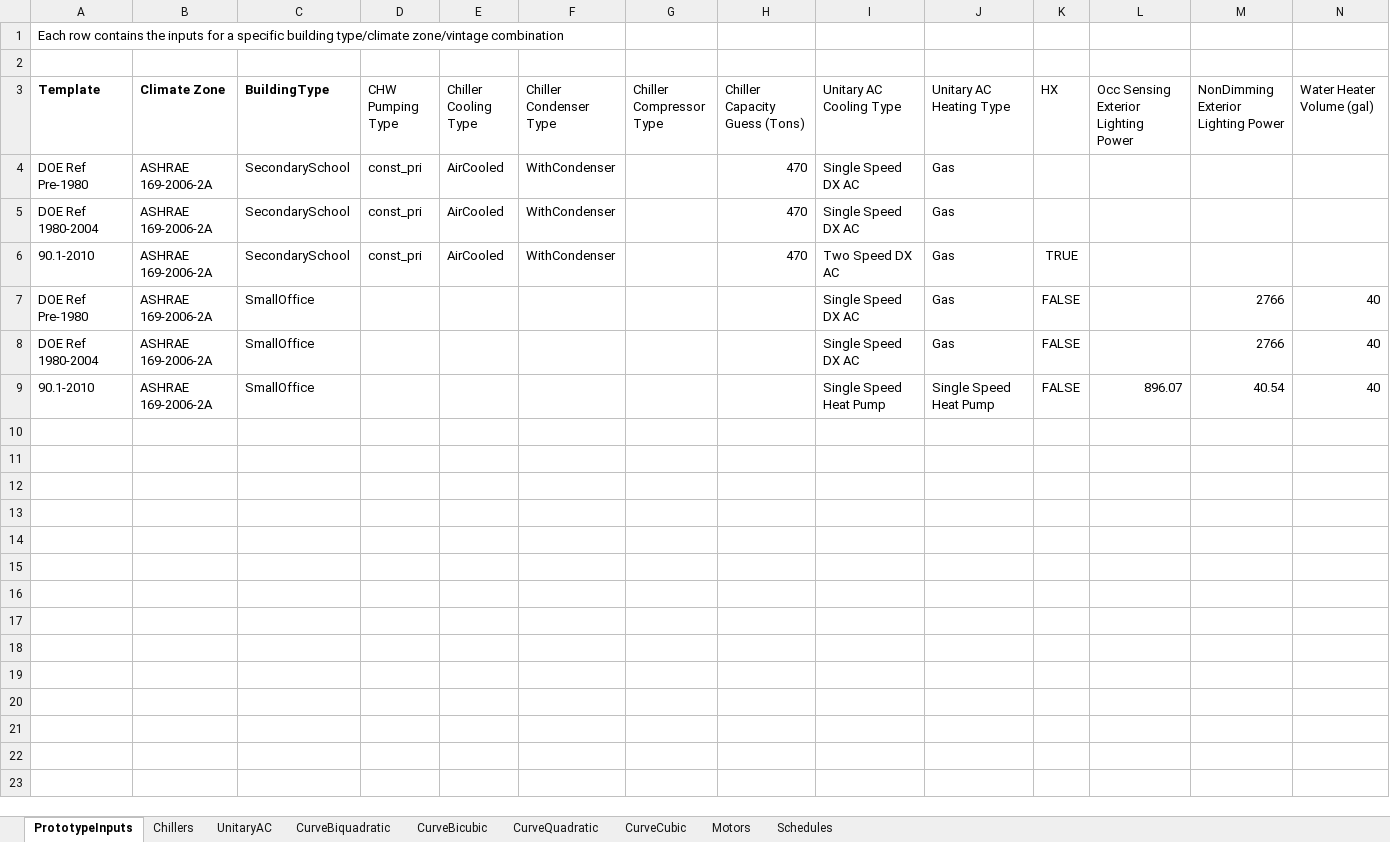
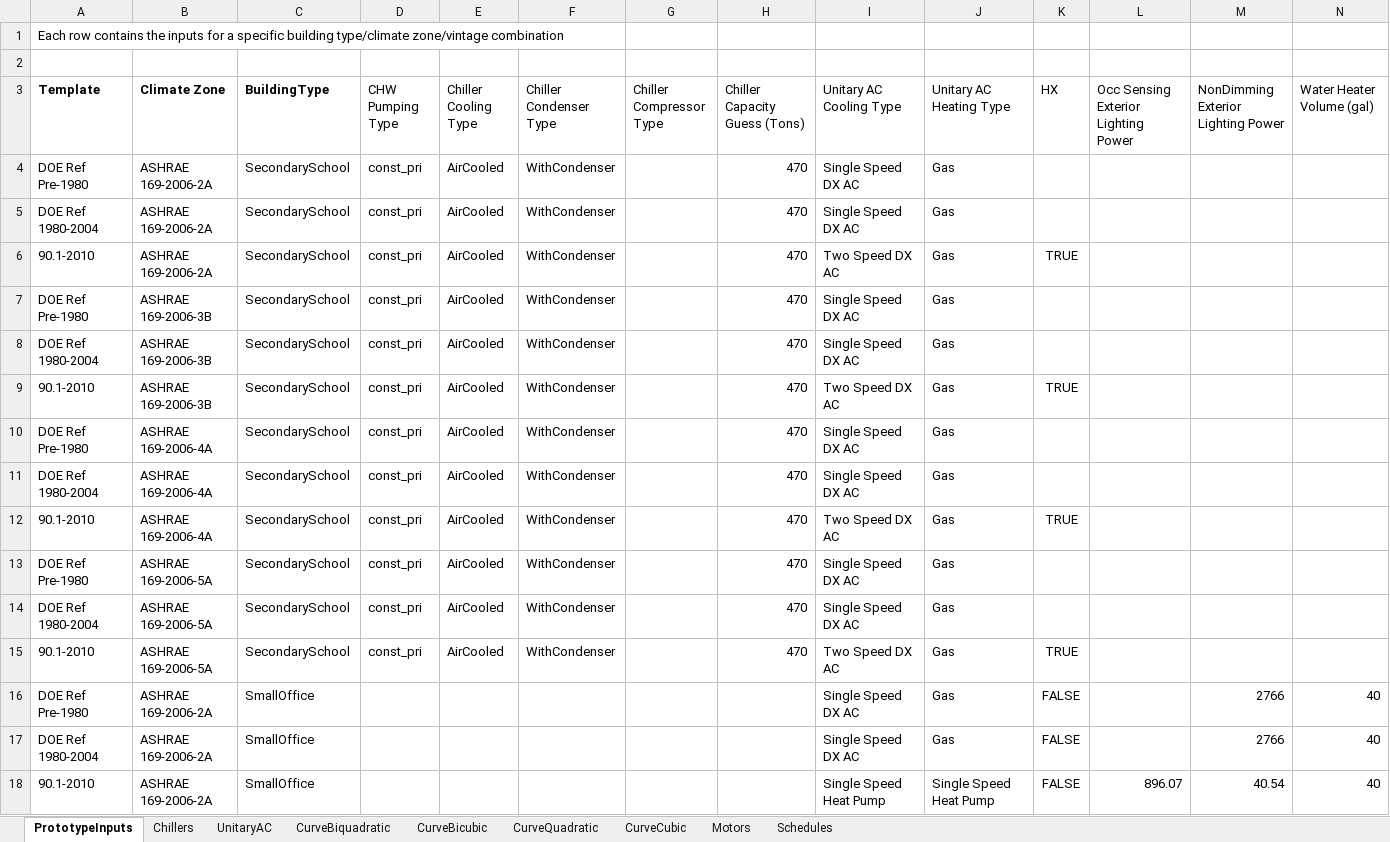
Before and after one commit to NREL/OpenStudio-Prototype-Buildings, an Excel workbook: create_DOE_prototype_building/resources/standards data/HVAC Standards/OpenStudio_HVAC_Standards.xlsx, sheet PrototypeInputs, drawn as a sheet; only a part is shown; values as stored, in another font and other column widths than the file's, no borders; table styles not drawn; rows hold the shown columns only; the diff covers the shown part only; the diff names each change by its address in the sheet, - before the commit and + after, or states it on an @@ line.

Commit message:
Update the chiller and 2 speed DX coil lookups

```diff
--- a/create_DOE_prototype_building/resources/standards data/HVAC Standards/OpenStudio_HVAC_Standards.xlsx (sheet PrototypeInputs)
+++ b/create_DOE_prototype_building/resources/standards data/HVAC Standards/OpenStudio_HVAC_Standards.xlsx (sheet PrototypeInputs)
+row 7: DOE Ref Pre-1980 | ASHRAE 169-2006-3B | SecondarySchool | const_pri | AirCooled | WithCondenser |  | 470 | Single Speed DX AC | Gas
+row 8: DOE Ref 1980-2004 | ASHRAE 169-2006-3B | SecondarySchool | const_pri | AirCooled | WithCondenser |  | 470 | Single Speed DX AC | Gas
+row 9: 90.1-2010 | ASHRAE 169-2006-3B | SecondarySchool | const_pri | AirCooled | WithCondenser |  | 470 | Two Speed DX AC | Gas | TRUE
+row 10: DOE Ref Pre-1980 | ASHRAE 169-2006-4A | SecondarySchool | const_pri | AirCooled | WithCondenser |  | 470 | Single Speed DX AC | Gas
+row 11: DOE Ref 1980-2004 | ASHRAE 169-2006-4A | SecondarySchool | const_pri | AirCooled | WithCondenser |  | 470 | Single Speed DX AC | Gas
+row 12: 90.1-2010 | ASHRAE 169-2006-4A | SecondarySchool | const_pri | AirCooled | WithCondenser |  | 470 | Two Speed DX AC | Gas | TRUE
+row 13: DOE Ref Pre-1980 | ASHRAE 169-2006-5A | SecondarySchool | const_pri | AirCooled | WithCondenser |  | 470 | Single Speed DX AC | Gas
+row 14: DOE Ref 1980-2004 | ASHRAE 169-2006-5A | SecondarySchool | const_pri | AirCooled | WithCondenser |  | 470 | Single Speed DX AC | Gas
+row 15: 90.1-2010 | ASHRAE 169-2006-5A | SecondarySchool | const_pri | AirCooled | WithCondenser |  | 470 | Two Speed DX AC | Gas | TRUE
```
Also changed, not shown: 9 added rows elsewhere in this sheet, 3 other files.
